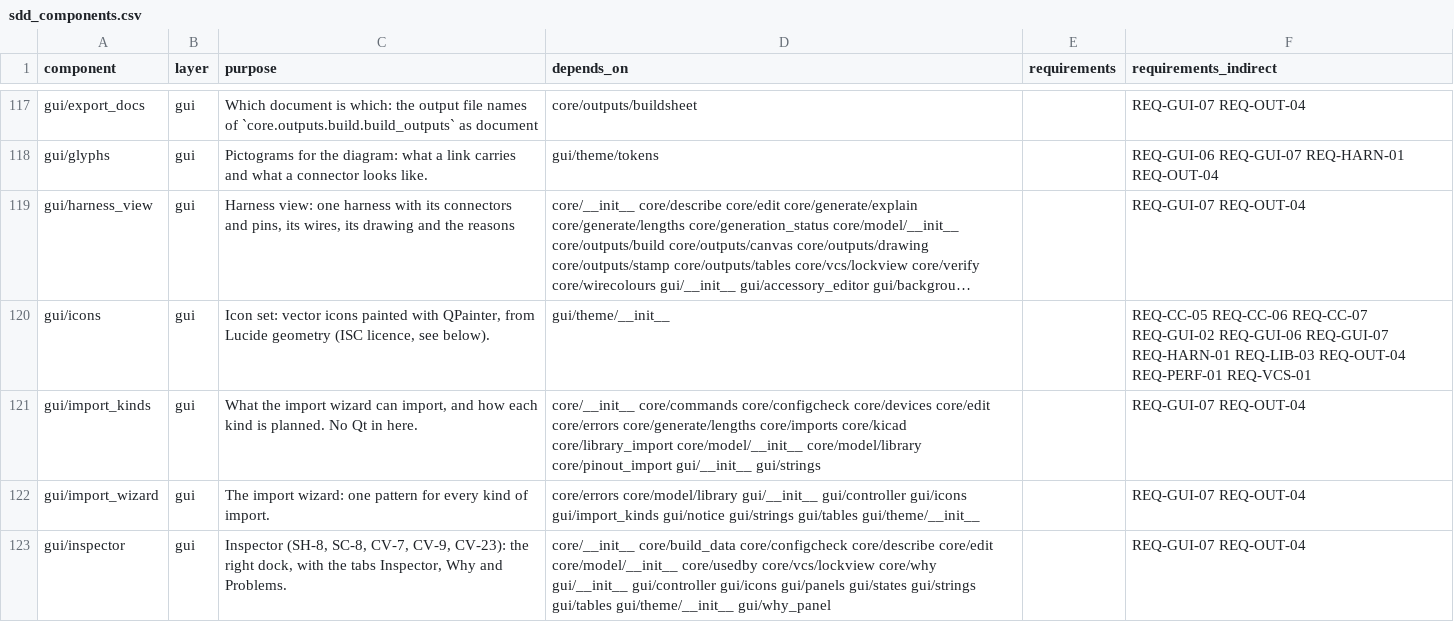
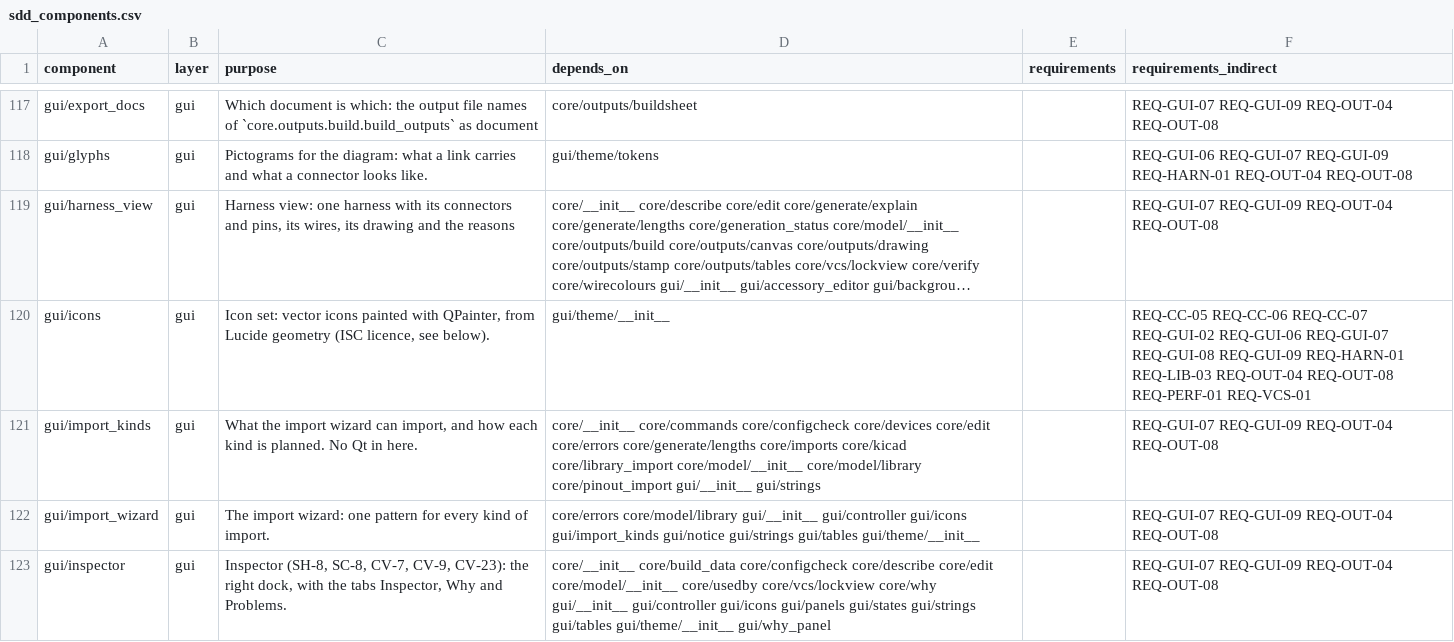
Before and after one commit to 0h3xn4/WireViz-HarnessDesignStudio, a CSV file: HarnessDesignStudio/compliance/sdd_components.csv, drawn as a sheet; only a part is shown, gaps mark what is left out; long unchanged cells end in …; the diff covers the shown part only; the diff names each change by its address in the sheet, - before the commit and + after, or states it on an @@ line.

```diff
--- a/HarnessDesignStudio/compliance/sdd_components.csv
+++ b/HarnessDesignStudio/compliance/sdd_components.csv
-F117 (requirements_indirect): REQ-GUI-07 REQ-OUT-04
+F117 (requirements_indirect): REQ-GUI-07 REQ-GUI-09 REQ-OUT-04 REQ-OUT-08
-F118 (requirements_indirect): REQ-GUI-06 REQ-GUI-07 REQ-HARN-01 REQ-OUT-04
+F118 (requirements_indirect): REQ-GUI-06 REQ-GUI-07 REQ-GUI-09 REQ-HARN-01 REQ-OUT-04 REQ-OUT-08
-F119 (requirements_indirect): REQ-GUI-07 REQ-OUT-04
+F119 (requirements_indirect): REQ-GUI-07 REQ-GUI-09 REQ-OUT-04 REQ-OUT-08
-F120 (requirements_indirect): …REQ-GUI-06 REQ-GUI-07 REQ-HARN-01 REQ-LIB-03 REQ-OUT-04 REQ-PERF-01 REQ-VCS-01
+F120 (requirements_indirect): …REQ-GUI-06 REQ-GUI-07 REQ-GUI-08 REQ-GUI-09 REQ-HARN-01 REQ-LIB-03 REQ-OUT-04 REQ-OUT-08 REQ-PERF-01 REQ-VCS-01
-F121:F123 (requirements_indirect): REQ-GUI-07 REQ-OUT-04
+F121:F123 (requirements_indirect): REQ-GUI-07 REQ-GUI-09 REQ-OUT-04 REQ-OUT-08
```
Also changed, not shown: 151 edited cells elsewhere in this file, HarnessDesignStudio/compliance/traceability.csv, 43 other files.
